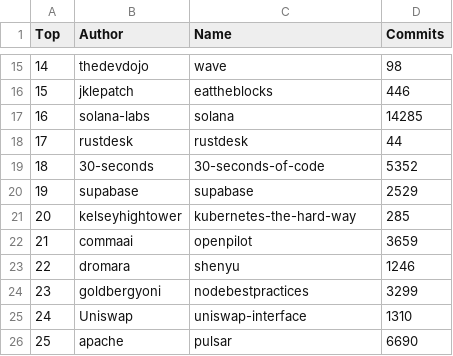
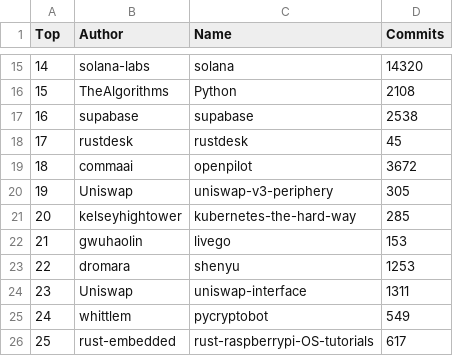
Before and after one commit to afdezfraga/afdezfraga.github.io, a CSV file: githubWithCommits.csv, drawn as a sheet; only a part is shown, gaps mark what is left out; the diff covers the shown part only.

```diff
--- a/githubWithCommits.csv
+++ b/githubWithCommits.csv
@@ -15,12 +15,12 @@ Top,Author,Name,Commits
-14,thedevdojo,wave,98
-15,jklepatch,eattheblocks,446
-16,solana-labs,solana,14285
-17,rustdesk,rustdesk,44
-18,30-seconds,30-seconds-of-code,5352
-19,supabase,supabase,2529
+14,solana-labs,solana,14320
+15,TheAlgorithms,Python,2108
+16,supabase,supabase,2538
+17,rustdesk,rustdesk,45
+18,commaai,openpilot,3672
+19,Uniswap,uniswap-v3-periphery,305
 20,kelseyhightower,kubernetes-the-hard-way,285
-21,commaai,openpilot,3659
-22,dromara,shenyu,1246
-23,goldbergyoni,nodebestpractices,3299
-24,Uniswap,uniswap-interface,1310
-25,apache,pulsar,6690
+21,gwuhaolin,livego,153
+22,dromara,shenyu,1253
+23,Uniswap,uniswap-interface,1311
+24,whittlem,pycryptobot,549
+25,rust-embedded,rust-raspberrypi-OS-tutorials,617
```
Also changed, not shown: 30 edited cells elsewhere in this file, 1 other file.
